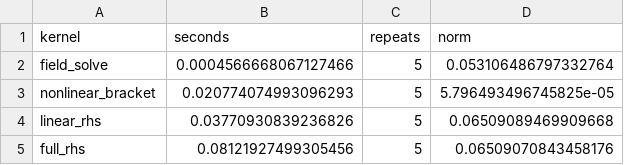
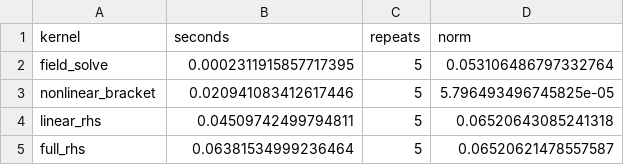
Before and after one commit to uwplasma/SPECTRAX-GK, a CSV file: docs/_static/nonlinear_rhs_profile_cpu_spectral.csv, drawn as a sheet.

```diff
--- a/docs/_static/nonlinear_rhs_profile_cpu_spectral.csv
+++ b/docs/_static/nonlinear_rhs_profile_cpu_spectral.csv
@@ -1,5 +1,5 @@
 kernel,seconds,repeats,norm
-field_solve,0.0004566668067127466,5,0.053106486797332764
-nonlinear_bracket,0.020774074993096293,5,5.796493496745825e-05
-linear_rhs,0.03770930839236826,5,0.06509089469909668
-full_rhs,0.08121927499305456,5,0.06509070843458176
+field_solve,0.0002311915857717395,5,0.053106486797332764
+nonlinear_bracket,0.020941083412617446,5,5.796493496745825e-05
+linear_rhs,0.04509742499794811,5,0.06520643085241318
+full_rhs,0.06381534999236464,5,0.06520621478557587
```
Also changed, not shown: docs/_static/nonlinear_rhs_profile_cpu.csv, docs/_static/nonlinear_rhs_profile_gpu.csv, 6 other files.
